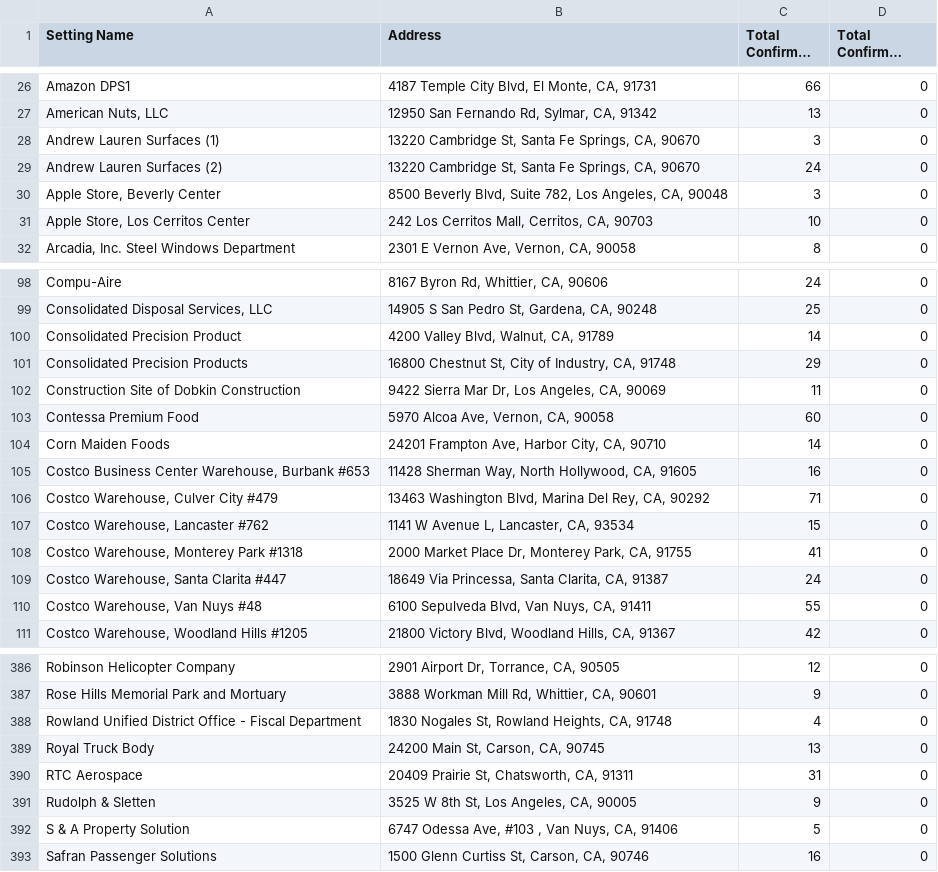
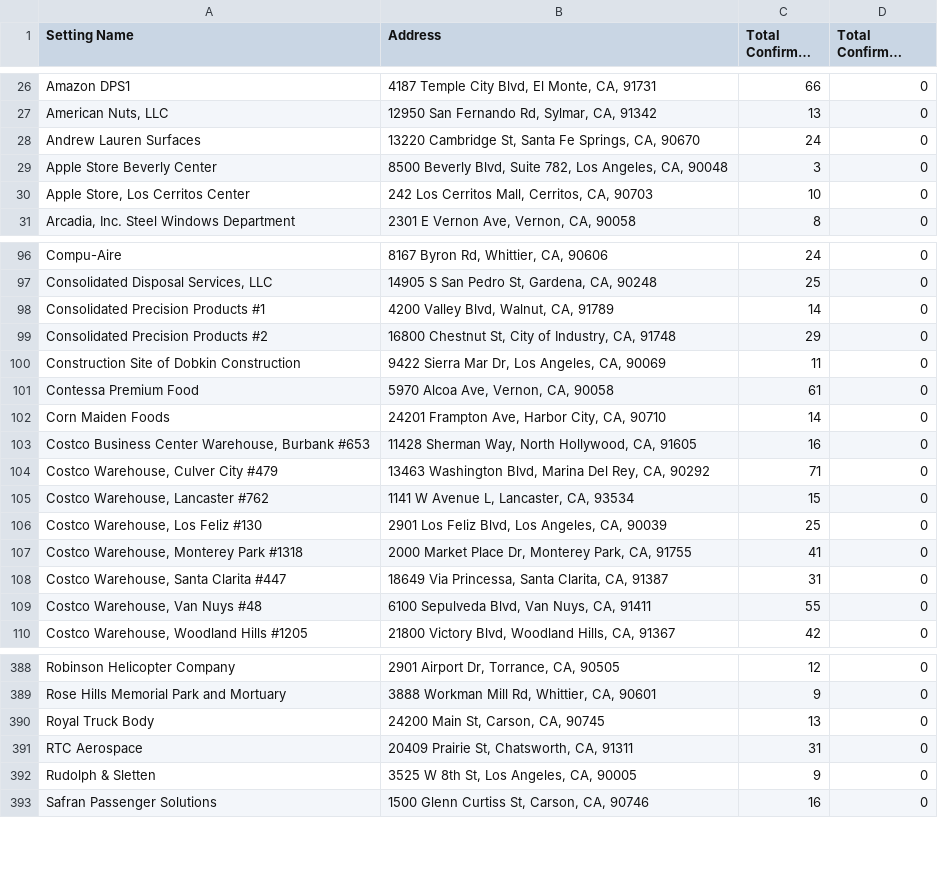
Before and after one commit to xander-hirsch/lac_covid19, a CSV file: docs/live/non-residential-live.csv, drawn as a sheet; only a part is shown, gaps mark what is left out; long unchanged cells end in …; the diff covers the shown part only.

```diff
--- a/docs/live/non-residential-live.csv
+++ b/docs/live/non-residential-live.csv
@@ -27,5 +27,4 @@ Amazon DPS1,"4187 Temple City Blvd, El Monte, CA, 91731",66,0
 "American Nuts, LLC","12950 San Fernando Rd, Sylmar, CA, 91342",13,0
-Andrew Lauren Surfaces (1),"13220 Cambridge St, Santa Fe Springs, CA, 90670",3,0
-Andrew Lauren Surfaces (2),"13220 Cambridge St, Santa Fe Springs, CA, 90670",24,0
-"Apple Store, Beverly Center","8500 Beverly Blvd, Suite 782, Los Angeles, CA, 90048",3,0
+Andrew Lauren Surfaces,"13220 Cambridge St, Santa Fe Springs, CA, 90670",24,0
+Apple Store Beverly Center,"8500 Beverly Blvd, Suite 782, Los Angeles, CA, 90048",3,0
 "Apple Store, Los Cerritos Center","242 Los Cerritos Mall, Cerritos, CA, 90703",10,0
@@ -99,6 +97,6 @@ Compu-Aire,"8167 Byron Rd, Whittier, CA, 90606",24,0
 "Consolidated Disposal Services, LLC","14905 S San Pedro St, Gardena, CA, 90248",25,0
-Consolidated Precision Product,"4200 Valley Blvd, Walnut, CA, 91789",14,0
-Consolidated Precision Products,"16800 Chestnut St, City of Industry, CA, 91748",29,0
+Consolidated Precision Products #1,"4200 Valley Blvd, Walnut, CA, 91789",14,0
+Consolidated Precision Products #2,"16800 Chestnut St, City of Industry, CA, 91748",29,0
 Construction Site of Dobkin Construction,"9422 Sierra Mar Dr, Los Angeles, CA, 90069",11,0
-Contessa Premium Food,"5970 Alcoa Ave, Vernon, CA, 90058",60,0
+Contessa Premium Food,"5970 Alcoa Ave, Vernon, CA, 90058",61,0
 Corn Maiden Foods,"24201 Frampton Ave, Harbor City, CA, 90710",14,0
@@ -107,4 +105,5 @@ Corn Maiden Foods,"24201 Frampton Ave, Harbor City, CA, 90710",14,0
 "Costco Warehouse, Lancaster #762","1141 W Avenue L, Lancaster, CA, 93534",15,0
+"Costco Warehouse, Los Feliz #130","2901 Los Feliz Blvd, Los Angeles, CA, 90039",25,0
 "Costco Warehouse, Monterey Park #1318","2000 Market Place Dr, Monterey Park, CA, 91755",41,0
-"Costco Warehouse, Santa Clarita #447","18649 Via Princessa, Santa Clarita, CA, 91387",24,0
+"Costco Warehouse, Santa Clarita #447","18649 Via Princessa, Santa Clarita, CA, 91387",31,0
 "Costco Warehouse, Van Nuys #48","6100 Sepulveda Blvd, Van Nuys, CA, 91411",55,0
@@ -387,3 +389,2 @@ Robinson Helicopter Company,"2901 Airport Dr, Torrance, CA, 90505",12,0
 Rose Hills Memorial Park and Mortuary,"3888 Workman Mill Rd, Whittier, CA, 90601",9,0
-Rowland Unified District Office - Fiscal Department,"1830 Nogales St, Rowland Heights, CA, 91748",4,0
 Royal Truck Body,"24200 Main St, Carson, CA, 90745",13,0
@@ -391,3 +392,2 @@ RTC Aerospace,"20409 Prairie St, Chatsworth, CA, 91311",31,0
 Rudolph & Sletten,"3525 W 8th St, Los Angeles, CA, 90005",9,0
-S & A Property Solution,"6747 Odessa Ave, #103 , Van Nuys, CA, 91406",5,0
 Safran Passenger Solutions,"1500 Glenn Curtiss St, Carson, CA, 90746",16,0
```
Also changed, not shown: 5 added rows, 2 removed rows and 40 edited cells elsewhere in this file, docs/live/education-live.csv, docs/live/homeless-live.csv, 9 other files.
